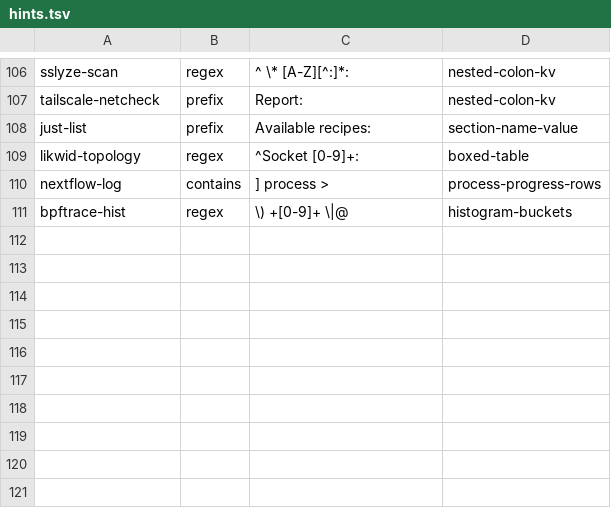
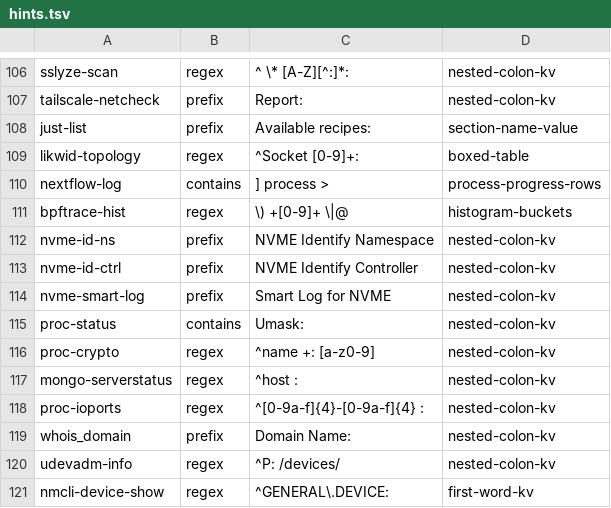
Before and after one commit to MartinGallagher-code/provost, a TSV file: extract/hints.tsv, drawn as a sheet; only a part is shown, gaps mark what is left out.

```diff
--- a/extract/hints.tsv
+++ b/extract/hints.tsv
@@ -111 +111,11 @@ nextflow-log	contains	] process > 	process-progress-rows
 bpftrace-hist	regex	\) +[0-9]+ \|@	histogram-buckets
+nvme-id-ns	prefix	NVME Identify Namespace	nested-colon-kv
+nvme-id-ctrl	prefix	NVME Identify Controller	nested-colon-kv
+nvme-smart-log	prefix	Smart Log for NVME	nested-colon-kv
+proc-status	contains	Umask:	nested-colon-kv
+proc-crypto	regex	^name +: [a-z0-9]	nested-colon-kv
+mongo-serverstatus	regex	^host : 	nested-colon-kv
+proc-ioports	regex	^[0-9a-f]{4}-[0-9a-f]{4} : 	nested-colon-kv
+whois_domain	prefix	Domain Name:	nested-colon-kv
+udevadm-info	regex	^P: /devices/	nested-colon-kv
+nmcli-device-show	regex	^GENERAL\.DEVICE:	first-word-kv
```
Also changed, not shown: 16 other files.
